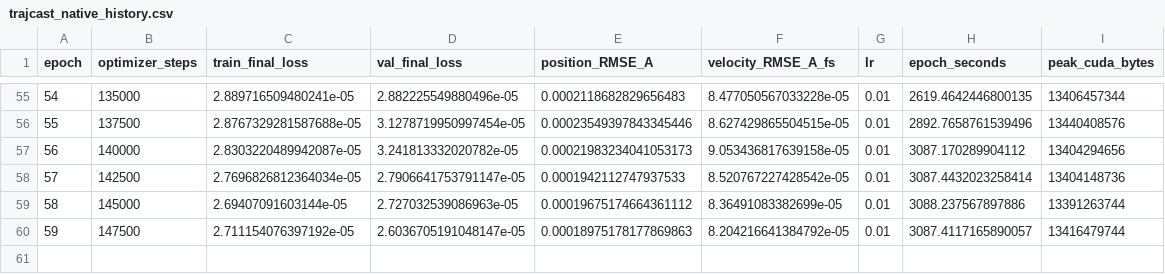
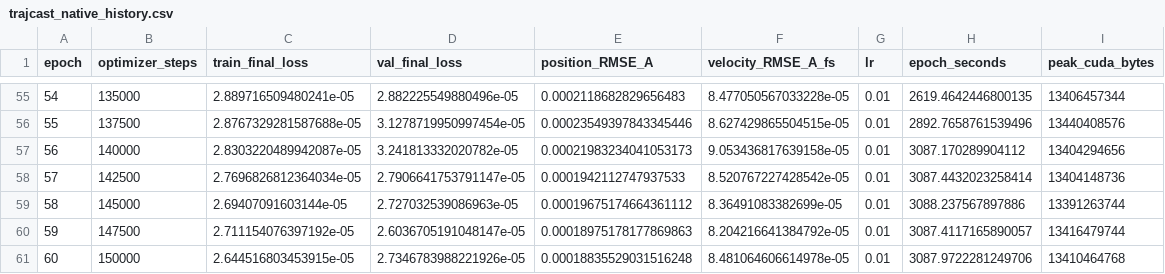
Before and after one commit to AdamWong03/smdp, a CSV file: reports/water6_reference_20261113/trajcast_native_history.csv, drawn as a sheet; only a part is shown, gaps mark what is left out.

```diff
--- a/reports/water6_reference_20261113/trajcast_native_history.csv
+++ b/reports/water6_reference_20261113/trajcast_native_history.csv
@@ -60 +60,2 @@ epoch,optimizer_steps,train_final_loss,val_final_loss,position_RMSE_A,velocity_R
 59,147500,2.711154076397192e-05,2.6036705191048147e-05,0.00018975178177869863,8.204216641384792e-05,0.01,3087.4117165890057,13416479744
+60,150000,2.644516803453915e-05,2.7346783988221926e-05,0.00018835529031516248,8.481064606614978e-05,0.01,3087.9722281249706,13410464768
```
Also changed, not shown: 15 other files.
